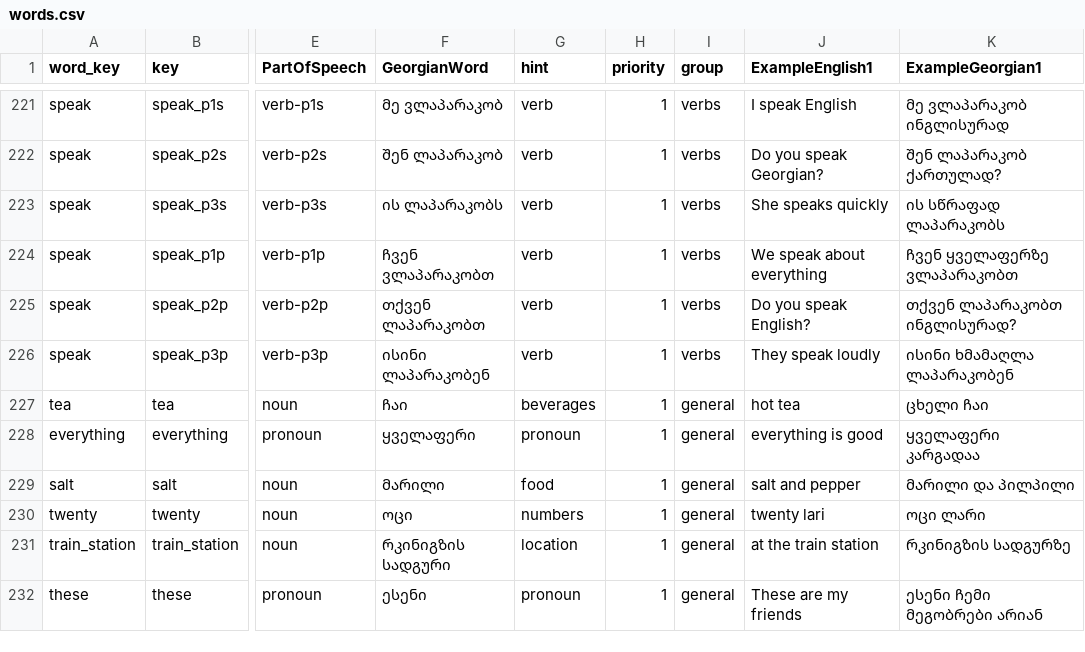
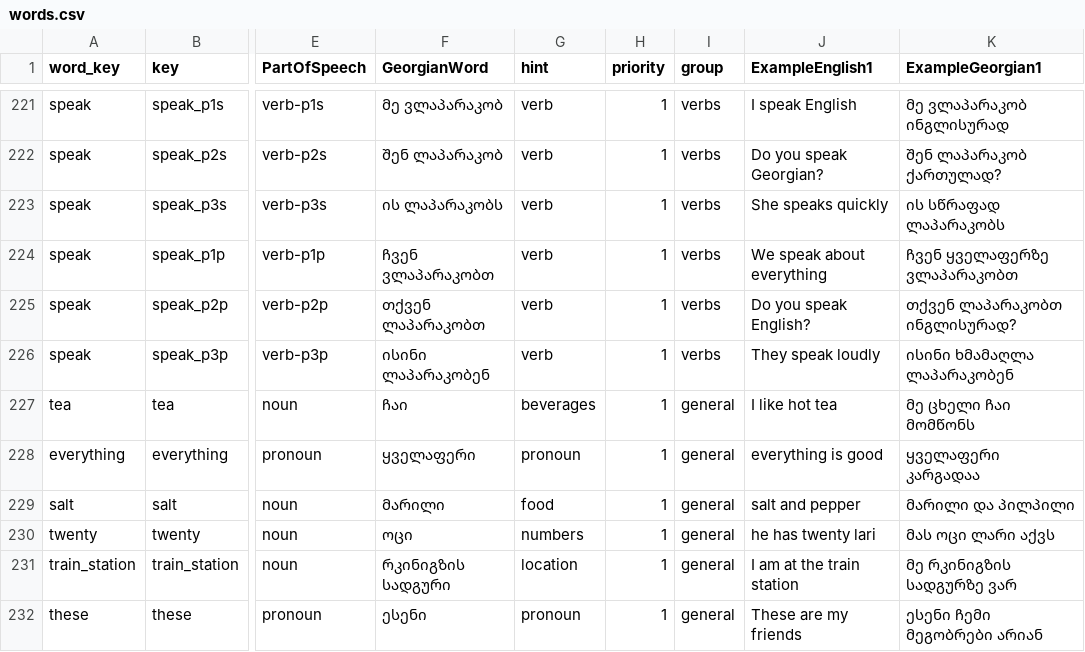
Before and after one commit to MarkMote/learn-georgian, a CSV file: public/words.csv, drawn as a sheet; only a part is shown, gaps mark what is left out; the diff covers the shown part only; the diff names each change by its address in the sheet, - before the commit and + after, or states it on an @@ line.

```diff
--- a/public/words.csv
+++ b/public/words.csv
-J227 (ExampleEnglish1): hot tea
+J227 (ExampleEnglish1): I like hot tea
-K227 (ExampleGeorgian1): ცხელი ჩაი
+K227 (ExampleGeorgian1): მე ცხელი ჩაი მომწონს
-J230 (ExampleEnglish1): twenty lari
+J230 (ExampleEnglish1): he has twenty lari
-K230 (ExampleGeorgian1): ოცი ლარი
+K230 (ExampleGeorgian1): მას ოცი ლარი აქვს
-J231 (ExampleEnglish1): at the train station
+J231 (ExampleEnglish1): I am at the train station
-K231 (ExampleGeorgian1): რკინიგზის სადგურზე
+K231 (ExampleGeorgian1): მე რკინიგზის სადგურზე ვარ
```
Also changed, not shown: 113 edited cells elsewhere in this file, 6 other files.
